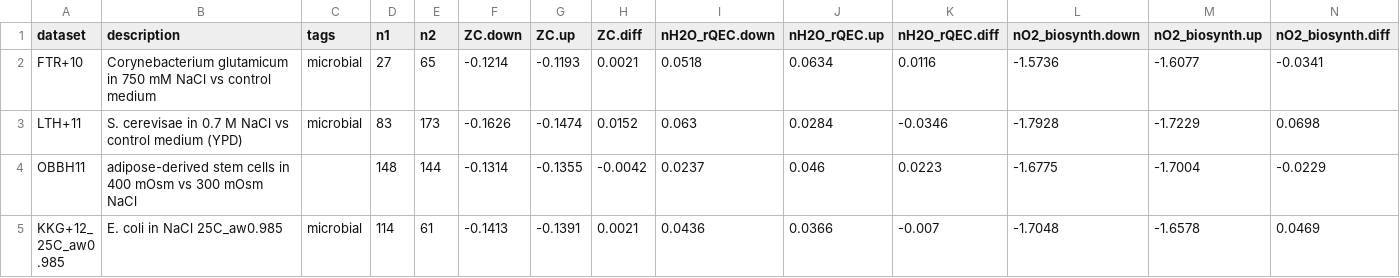
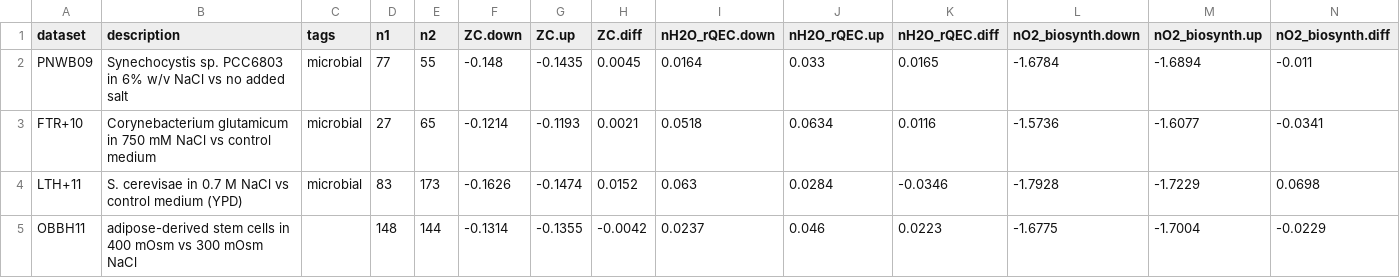
Before and after one commit to jedick/canprot, a CSV file: inst/extdata/vignette_output/osmotic.csv, drawn as a sheet; only a part is shown; the shorter side is filled out with more unchanged rows; rows hold the shown columns only; the diff names each change by its address in the sheet, - before the commit and + after, or states it on an @@ line.

Commit message:
Add osmotic/PNWB09

```diff
--- a/inst/extdata/vignette_output/osmotic.csv
+++ b/inst/extdata/vignette_output/osmotic.csv
+row 2: PNWB09 | Synechocystis sp. PCC6803 in 6% w/v NaCl vs no added salt | microbial | 77 | 55 | -0.148 | -0.1435 | 0.0045 | 0.0164 | 0.033 | 0.0165 | -1.6784 | -1.6894 | -0.011
```
Also changed, not shown: inst/extdata/vignette_output/glucose.csv, 7 other files.
